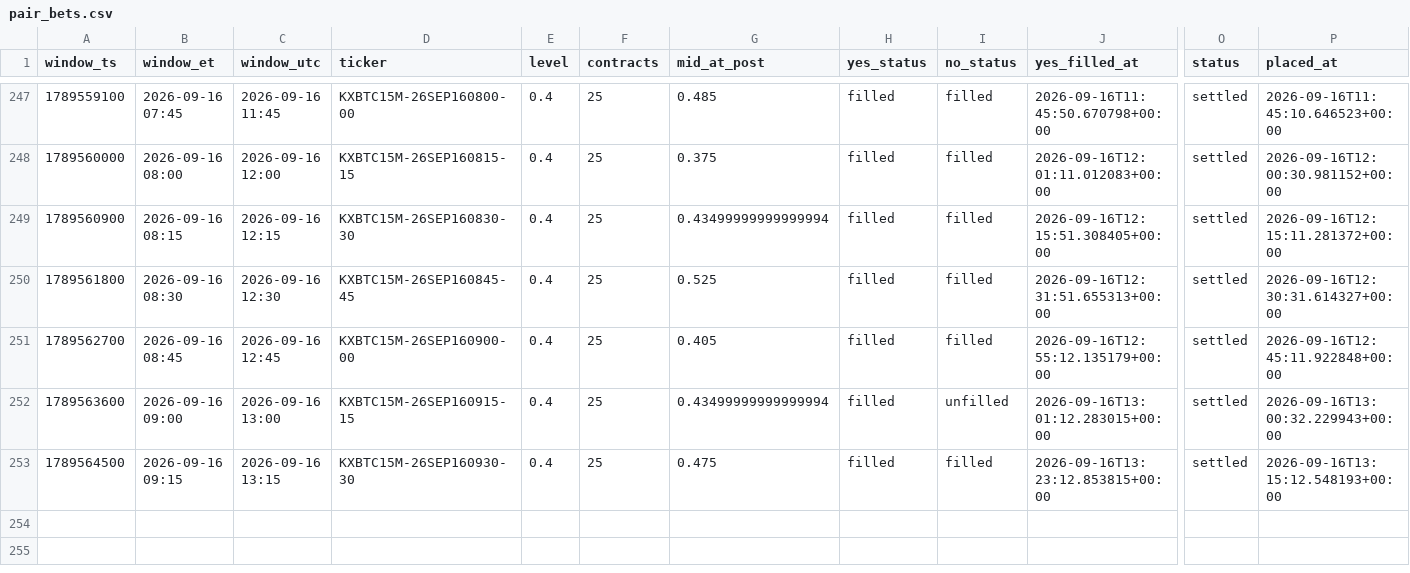
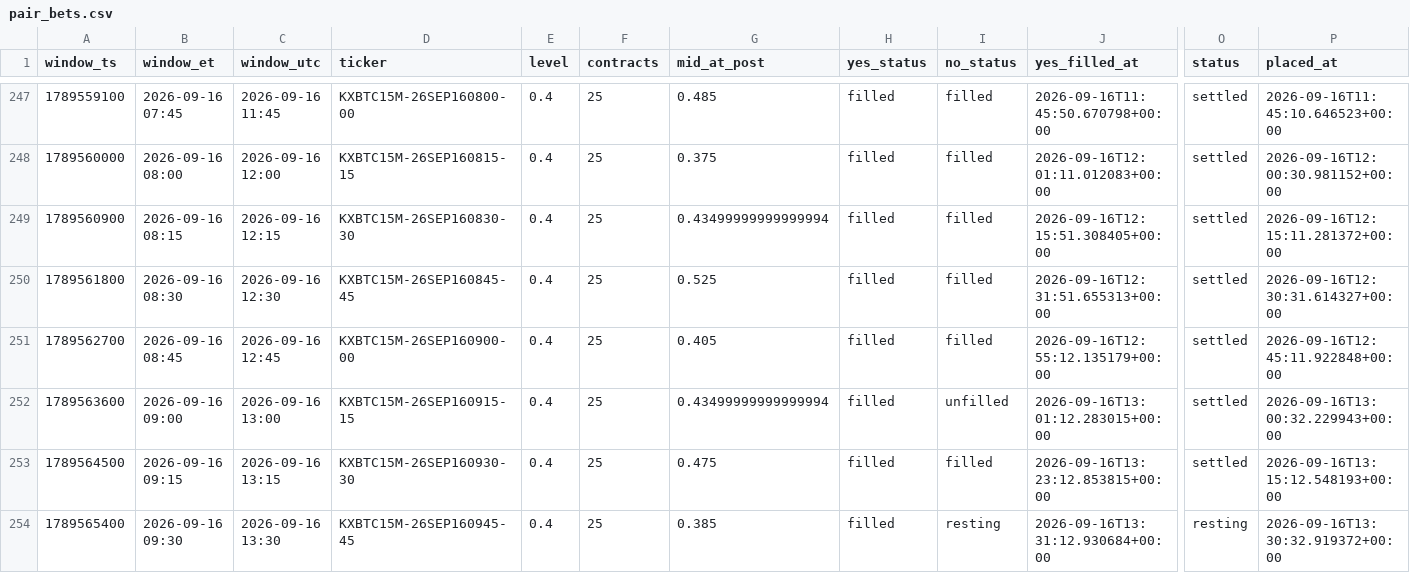
Before and after one commit to Astanwa/kalshi-pair-tape, a CSV file: data/pair_bets.csv, drawn as a sheet; only a part is shown, gaps mark what is left out; rows hold the shown columns only; the diff names each change by its address in the sheet, - before the commit and + after, or states it on an @@ line.

```diff
--- a/data/pair_bets.csv
+++ b/data/pair_bets.csv
+row 254: 1789565400 | 2026-09-16 09:30 | 2026-09-16 13:30 | KXBTC15M-26SEP160945-45 | 0.4 | 25 | 0.385 | filled | resting | 2026-09-16T13:31:12.930684+00:00 | resting | 2026-09-16T13:30:32.919372+00:00
```
Also changed, not shown: data/quotes.csv, 2 other files.
